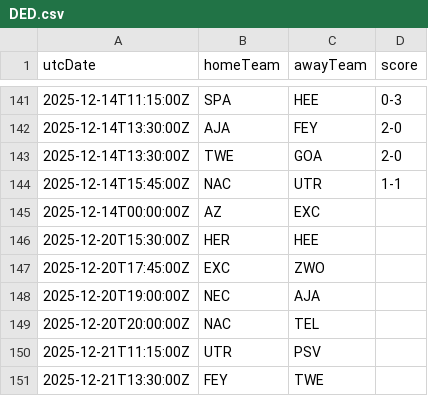
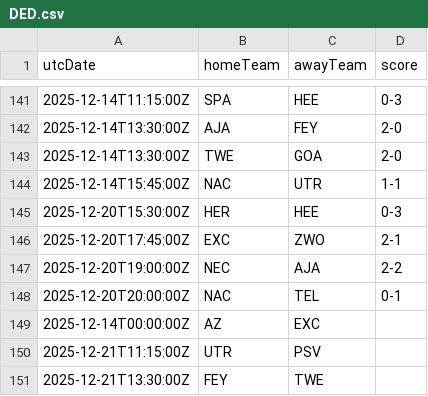
Before and after one commit to cbdq-io/datasets, a CSV file: org/football-data/data/DED.csv, drawn as a sheet; only a part is shown, gaps mark what is left out; removed rows and columns are numbered as before the commit, all else as after; the diff names each change by its address in the sheet, - before the commit and + after, or states it on an @@ line.

```diff
--- a/org/football-data/data/DED.csv
+++ b/org/football-data/data/DED.csv
+row 145: 2025-12-20T15:30:00Z | HER | HEE | 0-3
+row 146: 2025-12-20T17:45:00Z | EXC | ZWO | 2-1
+row 147: 2025-12-20T19:00:00Z | NEC | AJA | 2-2
+row 148: 2025-12-20T20:00:00Z | NAC | TEL | 0-1
-row 146: 2025-12-20T15:30:00Z | HER | HEE
-row 147: 2025-12-20T17:45:00Z | EXC | ZWO
-row 148: 2025-12-20T19:00:00Z | NEC | AJA
-row 149: 2025-12-20T20:00:00Z | NAC | TEL
```
Also changed, not shown: org/football-data/data/BL1.csv, org/football-data/data/ELC.csv, 3 other files.
